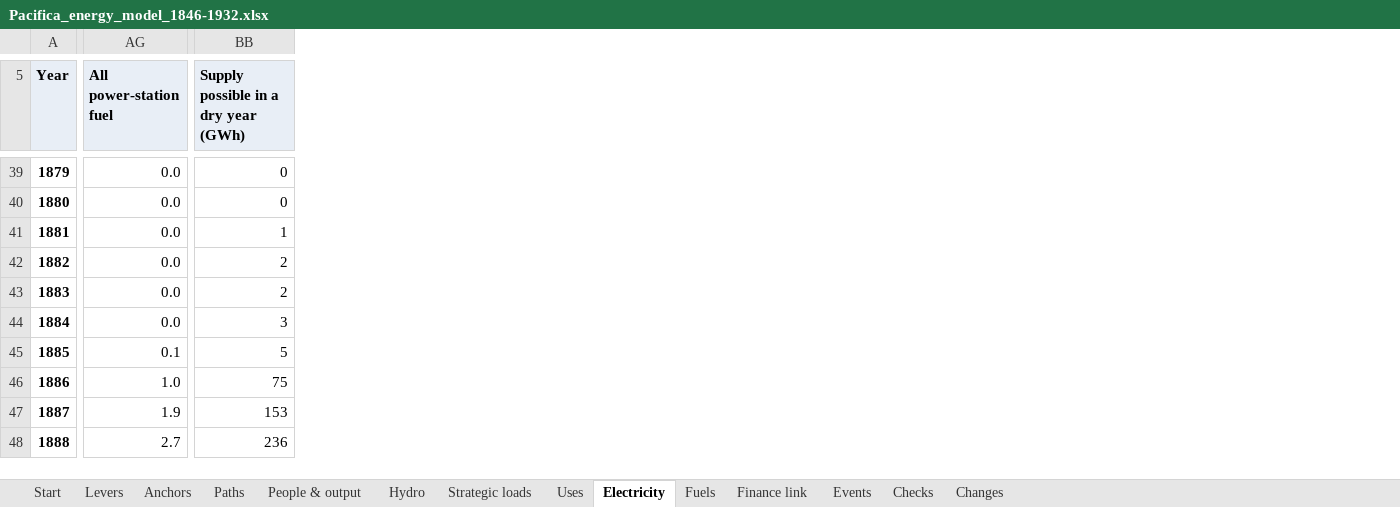
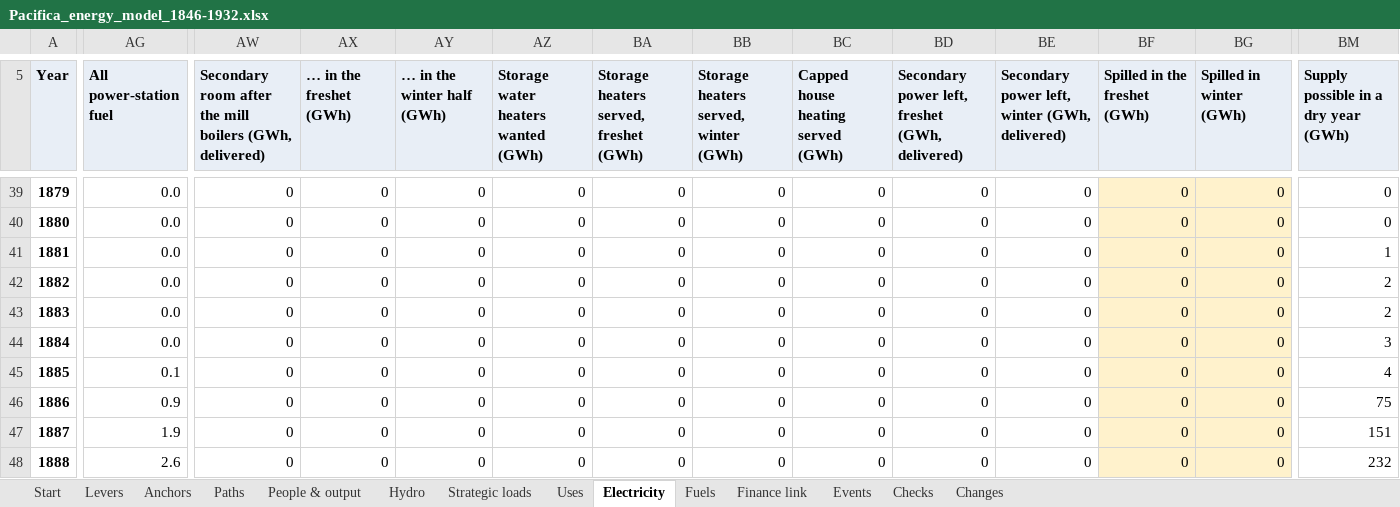
Before and after one commit to c-voelkle/pacifica, an Excel workbook: energy/Pacifica_energy_model_1846-1932.xlsx, sheet Electricity, drawn as a sheet; only a part is shown, gaps mark what is left out; values as stored, in another font and other column widths than the file's, no borders; addresses are those after the commit; the diff covers the shown part only; the diff names each change by its address in the sheet, - before the commit and + after, or states it on an @@ line.

```diff
--- a/energy/Pacifica_energy_model_1846-1932.xlsx (sheet Electricity)
+++ b/energy/Pacifica_energy_model_1846-1932.xlsx (sheet Electricity)
+column AW, row 5: Secondary room after the mill boilers (GWh, delivered); rows 39-48: all 0
+column AX (… in the freshet (GWh)), rows 39-48: all 0
+column AY (… in the winter half (GWh)), rows 39-48: all 0
+column AZ, row 5: Storage water heaters wanted (GWh); rows 39-48: all 0
+column BA, row 5: Storage heaters served, freshet (GWh); rows 39-48: all 0
+column BB, row 5: Storage heaters served, winter (GWh); rows 39-48: all 0
+column BC, row 5: Capped house heating served (GWh); rows 39-48: all 0
+column BD, row 5: Secondary power left, freshet (GWh, delivered); rows 39-48: all 0
+column BE, row 5: Secondary power left, winter (GWh, delivered); rows 39-48: all 0
+column BF (Spilled in the freshet (GWh)), rows 39-48: all 0
+column BG (Spilled in winter (GWh)), rows 39-48: all 0
-BM45: 5
+BM45: 4
-AG46 (All power-station fuel): 1.0
+AG46 (All power-station fuel): 0.9
-BM47: 153
+BM47: 151
-AG48 (All power-station fuel): 2.7
+AG48 (All power-station fuel): 2.6
-BM48: 236
+BM48: 232
```
Also changed, not shown: 1405 edited cells elsewhere in this sheet, sheet People & output, sheet Fuels, sheet Uses, sheet Finance link, sheet Paths, sheet Start, 4 more sheets, formulas that keep their value, 11 other files.
